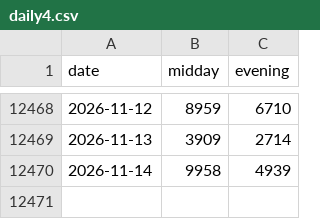
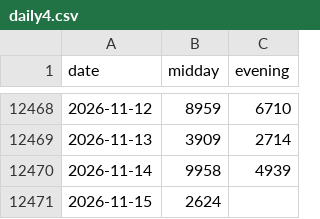
Before and after one commit to SRIIAKHILLESSH/streamlit_app, a CSV file: data/daily4.csv, drawn as a sheet; only a part is shown, gaps mark what is left out; the diff names each change by its address in the sheet, - before the commit and + after, or states it on an @@ line.

```diff
--- a/data/daily4.csv
+++ b/data/daily4.csv
+row 12471: 2026-11-15 | 2624
```
Also changed, not shown: artifacts/automl1/live/predictions.csv, artifacts/automl2/live/predictions.csv, 8 other files.
